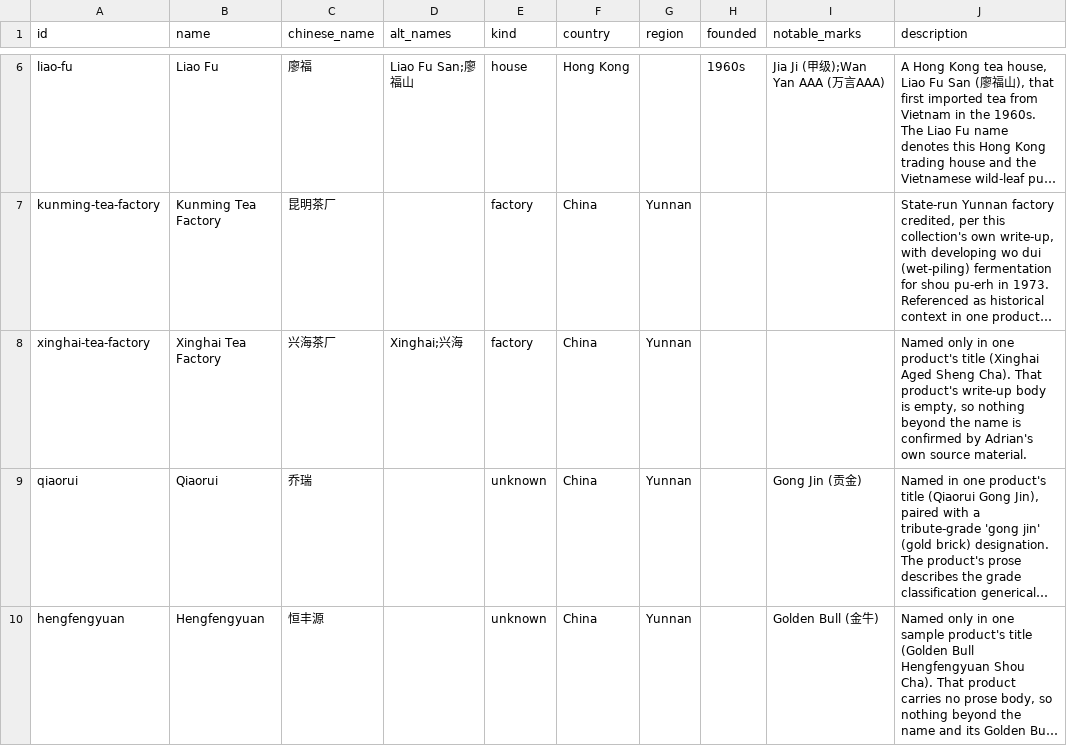
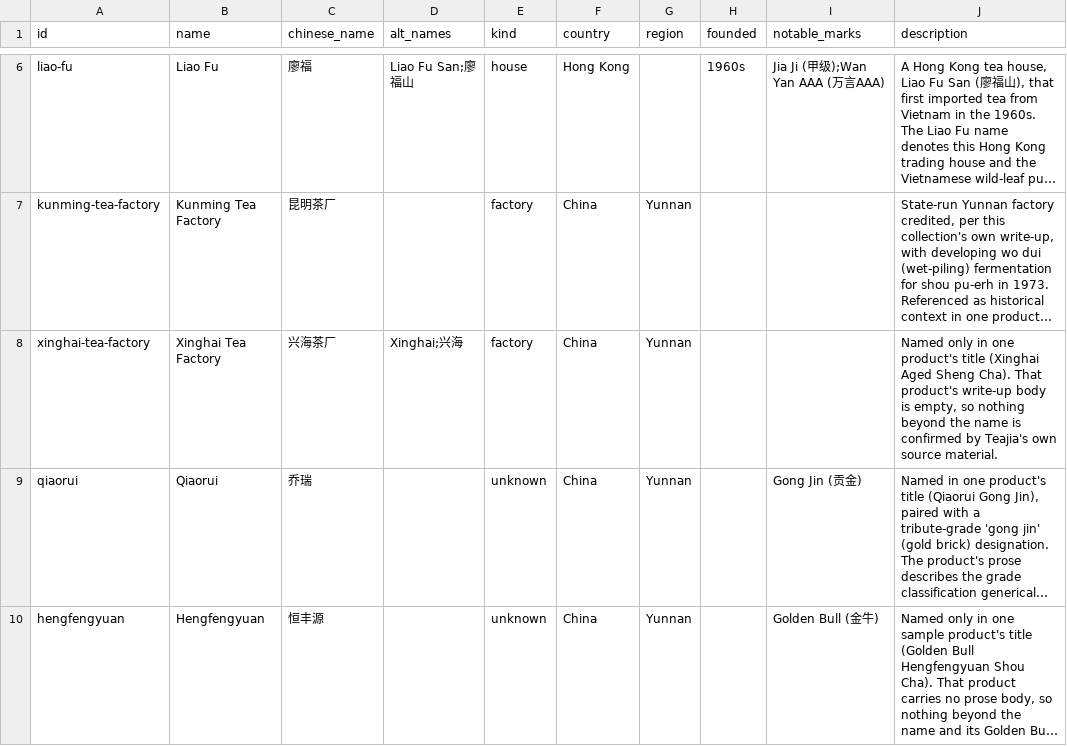
Before and after one commit to storyoftheleaf/teajia, a CSV file: data/tea-wisdom-source/producers.csv, drawn as a sheet; only a part is shown, gaps mark what is left out; long unchanged cells end in …; the diff names each change by its address in the sheet, - before the commit and + after, or states it on an @@ line.

```diff
--- a/data/tea-wisdom-source/producers.csv
+++ b/data/tea-wisdom-source/producers.csv
-J8 (description): …confirmed by Adrian's own source…
+J8 (description): …confirmed by Teajia's own source…
```
Also changed, not shown: public/wisdom/tea-wisdom-producers.csv, 5 other files.
